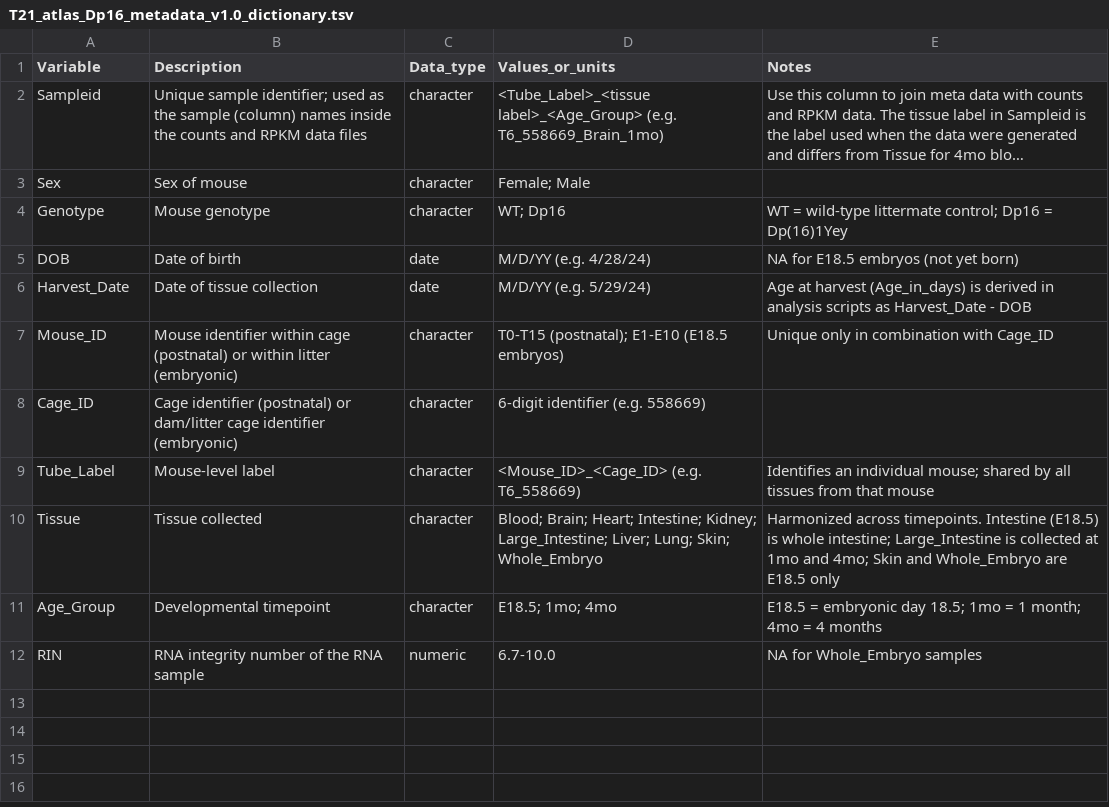
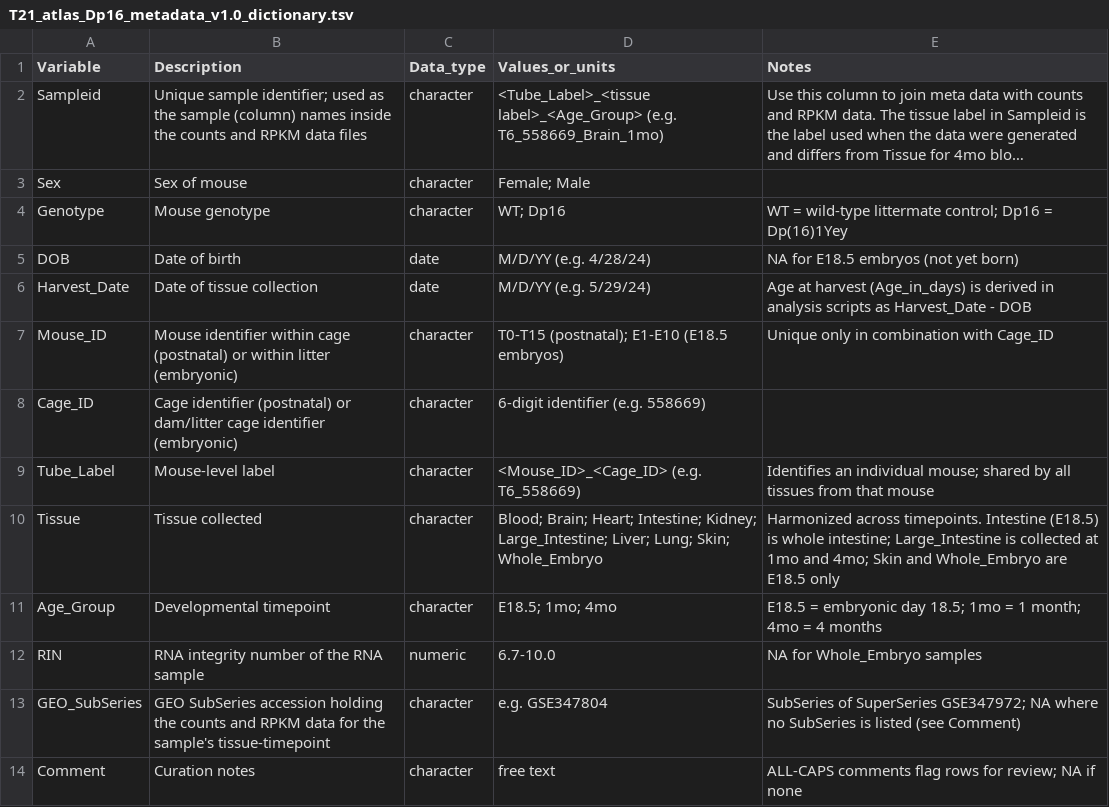
Before and after one commit to Linda-Crnic-Institute-for-Down-Syndrome/t21-model-atlas-analysis, a TSV file: bulk_mouse_Dp16_tissue-timepoint/data/T21_atlas_Dp16_metadata_v1.0_dictionary.tsv, drawn as a sheet; long unchanged cells end in ….

Commit message:
Adding GEO SubSeries info

```diff
--- a/bulk_mouse_Dp16_tissue-timepoint/data/T21_atlas_Dp16_metadata_v1.0_dictionary.tsv
+++ b/bulk_mouse_Dp16_tissue-timepoint/data/T21_atlas_Dp16_metadata_v1.0_dictionary.tsv
@@ -12 +12,3 @@ Age_Group	Developmental timepoint	character	E18.5; 1mo; 4mo	E18.5 = embryonic da
 RIN	RNA integrity number of the RNA sample	numeric	6.7-10.0	NA for Whole_Embryo samples
+GEO_SubSeries	GEO SubSeries accession holding the counts and RPKM data for the sample's tissue-timepoint	character	e.g. GSE347804	SubSeries of SuperSeries GSE347972; NA where no SubSeries is listed (see Comment)
+Comment	Curation notes	character	free text	ALL-CAPS comments flag rows for review; NA if none
```
Also changed, not shown: 1 other file.
